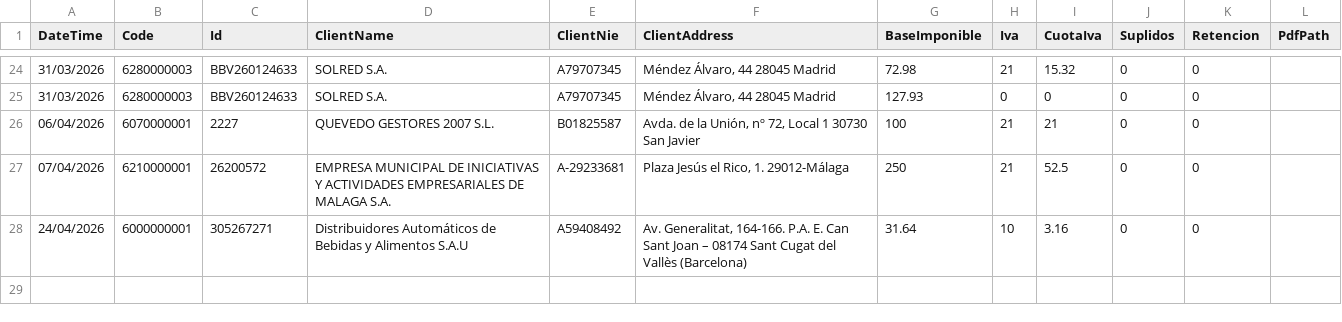
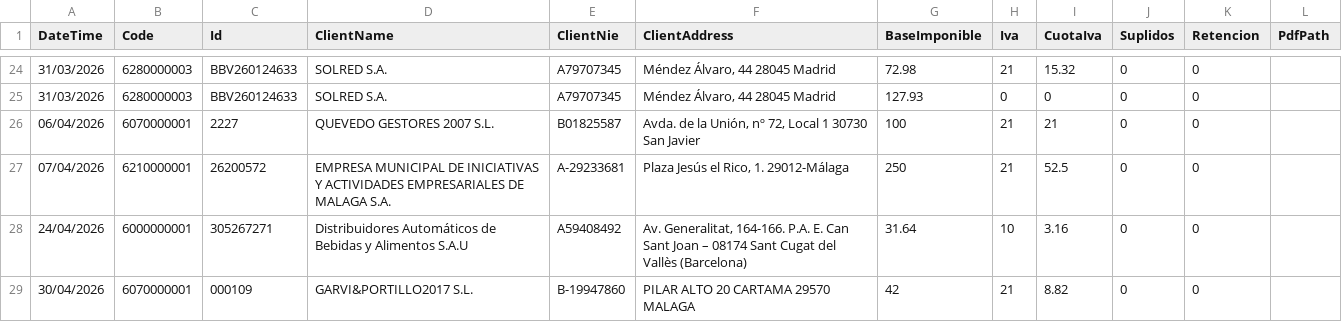
Before and after one commit to smvsur/Contabilidad.2026, a CSV file: Data/Facturas/Input/List.csv, drawn as a sheet; only a part is shown, gaps mark what is left out.

```diff
--- a/Data/Facturas/Input/List.csv
+++ b/Data/Facturas/Input/List.csv
@@ -28 +28,2 @@ DateTime;Code;Id;ClientName;ClientNie;ClientAddress;BaseImponible;Iva;CuotaIva;S
 24/04/2026;6000000001;305267271;Distribuidores Automáticos de Bebidas y Alimentos S.A.U;A59408492;Av. Generalitat, 164-166. P.A. E. Can Sant Joan – 08174 Sant Cugat del Vallès (Barcelona);31.64;10;3.16;0;0;
+30/04/2026;6070000001;000109;GARVI&PORTILLO2017 S.L.;B-19947860;PILAR ALTO 20 CARTAMA 29570 MALAGA;42;21;8.82;0;0;
```
Also changed, not shown: Data/Extractos/2026_04-BBVA.csv, Data/Link/Link.csv, 13 other files.
